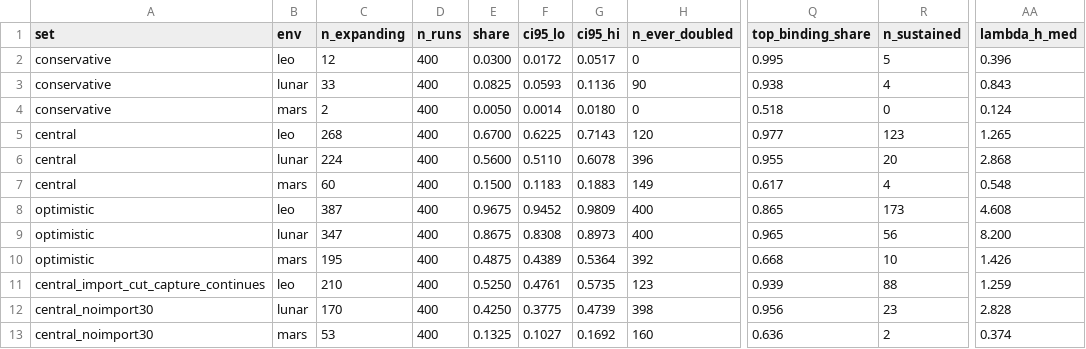
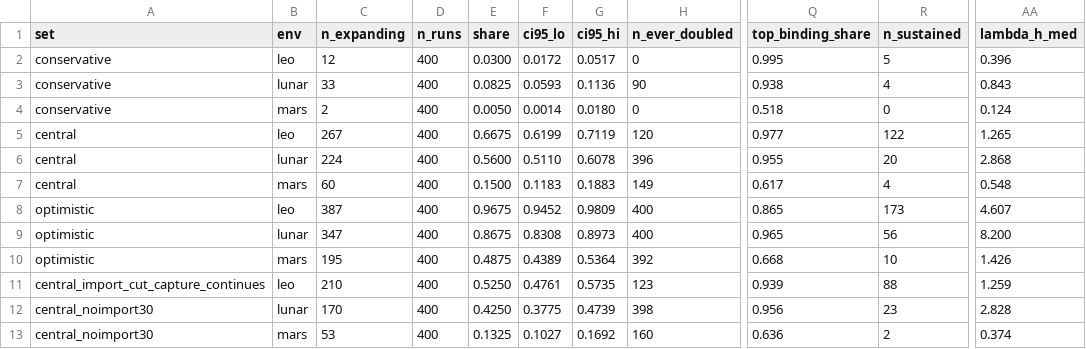
Before and after one commit to fperegrinvs/rsi-model, a CSV file: outputs/tables/mc_deep.csv, drawn as a sheet; only a part is shown, gaps mark what is left out; the diff names each change by its address in the sheet, - before the commit and + after, or states it on an @@ line.

```diff
--- a/outputs/tables/mc_deep.csv
+++ b/outputs/tables/mc_deep.csv
-C5 (n_expanding): 268
+C5 (n_expanding): 267
-E5 (share): 0.6700
+E5 (share): 0.6675
-F5 (ci95_lo): 0.6225
+F5 (ci95_lo): 0.6199
-G5 (ci95_hi): 0.7143
+G5 (ci95_hi): 0.7119
-R5 (n_sustained): 123
+R5 (n_sustained): 122
-AA8 (lambda_h_med): 4.608
+AA8 (lambda_h_med): 4.607
```
Also changed, not shown: outputs/integrated/tables/diagnostics_histograms.csv, outputs/integrated/tables/environment_process_effects.csv, 42 other files.
